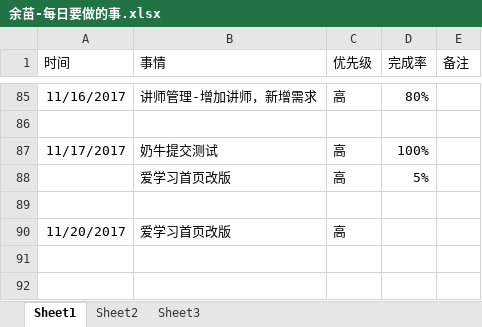
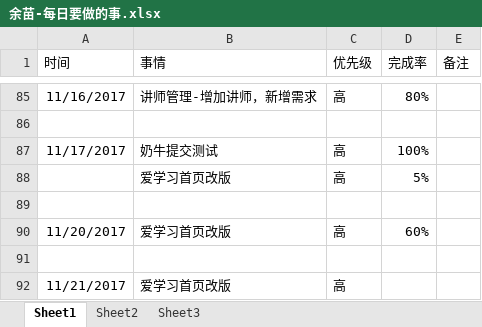
Before and after one commit to bird-start/eshop-doc, an Excel workbook: 交流管理/项目日报/余苗-每日要做的事.xlsx, sheet Sheet1, drawn as a sheet; only a part is shown, gaps mark what is left out; values as stored, in another font and other column widths than the file's, no borders; the diff names each change by its address in the sheet, - before the commit and + after, or states it on an @@ line.

```diff
--- a/交流管理/项目日报/余苗-每日要做的事.xlsx (sheet Sheet1)
+++ b/交流管理/项目日报/余苗-每日要做的事.xlsx (sheet Sheet1)
-D90 (完成率): (empty)
+D90 (完成率): 60%
+row 91: (empty)
+row 92: 11/21/2017 | 爱学习首页改版 | 高
```
Also changed, not shown: 交流管理/项目日报/宋雪-每日要做的事.xlsx.
